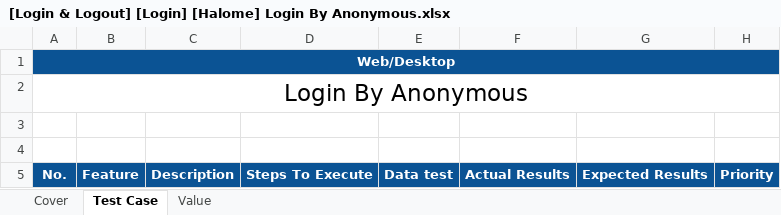
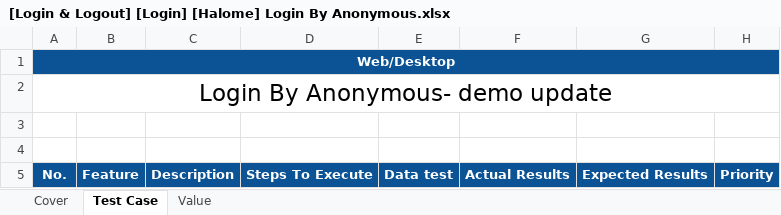
Before and after one commit to Trinhb1510873/demo-upload-tc-ok, an Excel workbook: Web-Desktop_Halome/Account/Login_Logout/Login/Halome/[Login & Logout] [Login] [Halome] Login By Anonymous.xlsx, sheet Test Case, drawn as a sheet; only a part is shown; values as stored, in another font and other column widths than the file's, no borders; charts and pictures not drawn; the diff names each change by its address in the sheet, - before the commit and + after, or states it on an @@ line.

Commit message:
2023_03_07_Update_Login_by_anonymous
- Version: 2.6.2
- Platform: Web/Desktop Halome

```diff
--- a/Web-Desktop_Halome/Account/Login_Logout/Login/Halome/[Login & Logout] [Login] [Halome] Login By Anonymous.xlsx (sheet Test Case)
+++ b/Web-Desktop_Halome/Account/Login_Logout/Login/Halome/[Login & Logout] [Login] [Halome] Login By Anonymous.xlsx (sheet Test Case)
-A2 (Web/Desktop): Login By Anonymous
+A2 (Web/Desktop): Login By Anonymous- demo update
```
Also changed, not shown: sheet Cover, charts or pictures.
